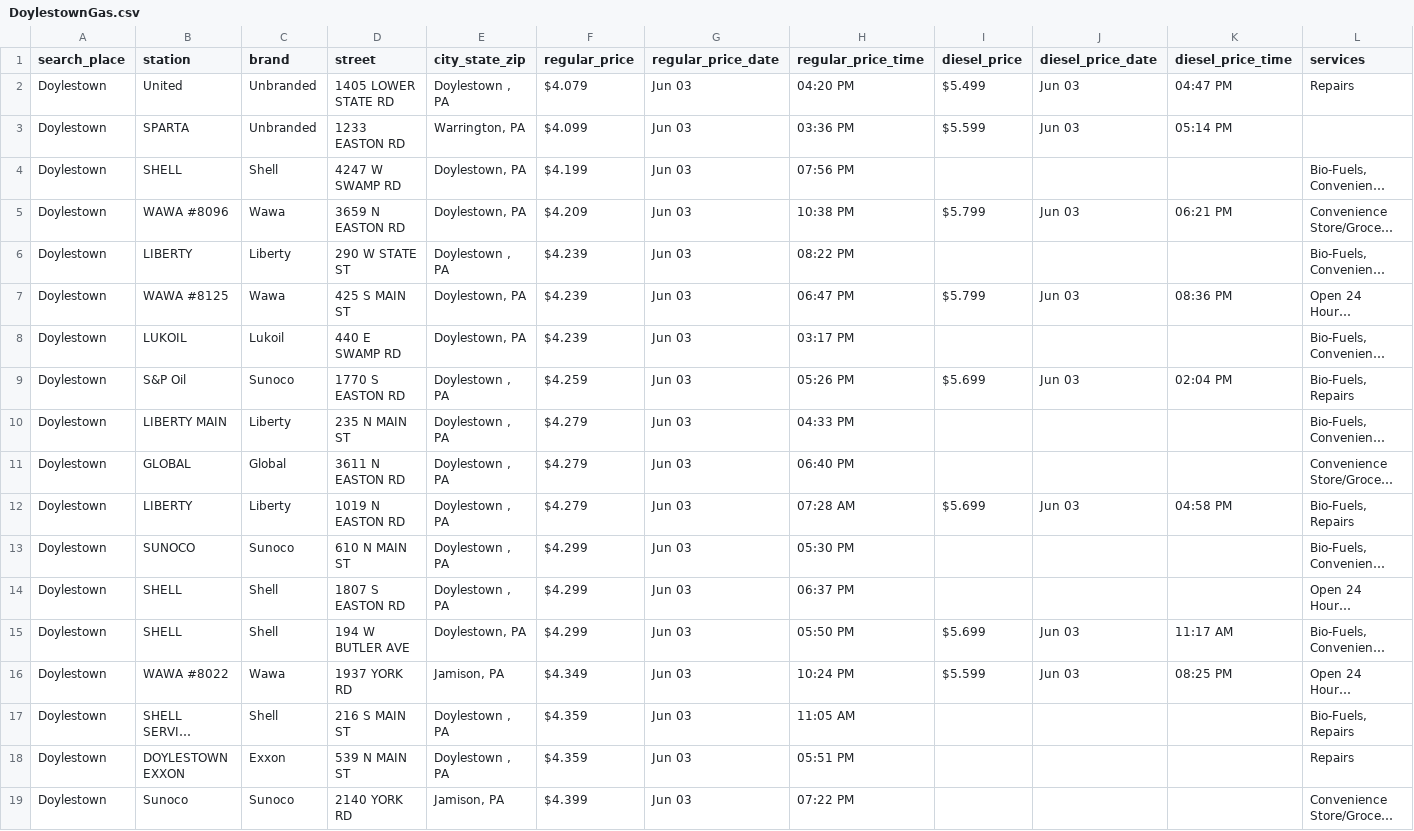
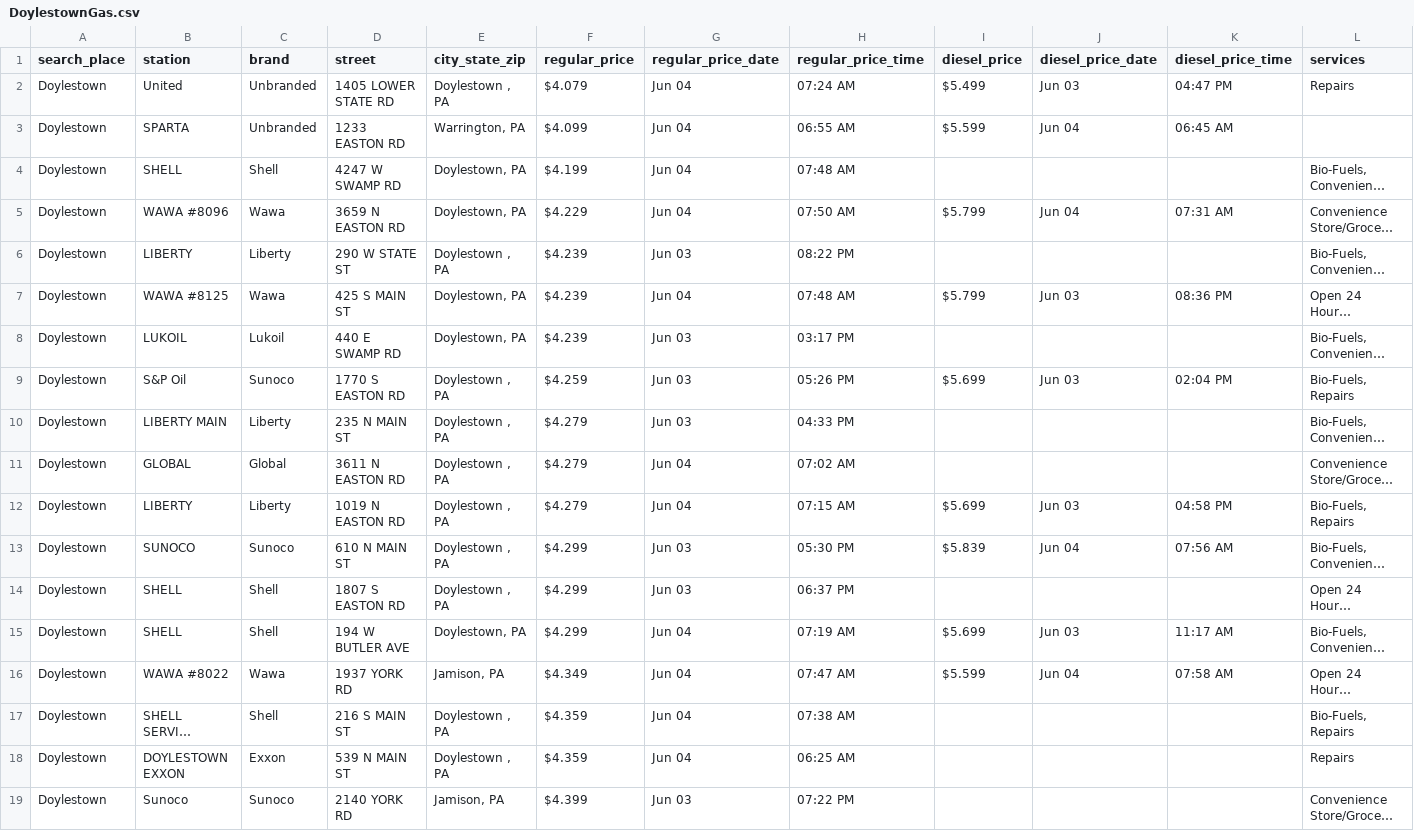
Before and after one commit to CUlleryUSATRepos/BucksGasRepo, a CSV file: BucksGasPrices/DoylestownGas.csv, drawn as a sheet; long unchanged cells end in …; the diff names each change by its address in the sheet, - before the commit and + after, or states it on an @@ line.

```diff
--- a/BucksGasPrices/DoylestownGas.csv
+++ b/BucksGasPrices/DoylestownGas.csv
-G2:G5 (regular_price_date): Jun 03
+G2:G5 (regular_price_date): Jun 04
-H2 (regular_price_time): 04:20 PM
+H2 (regular_price_time): 07:24 AM
-H3 (regular_price_time): 03:36 PM
+H3 (regular_price_time): 06:55 AM
-J3 (diesel_price_date): Jun 03
+J3 (diesel_price_date): Jun 04
-K3 (diesel_price_time): 05:14 PM
+K3 (diesel_price_time): 06:45 AM
-H4 (regular_price_time): 07:56 PM
+H4 (regular_price_time): 07:48 AM
-F5 (regular_price): $4.209
+F5 (regular_price): $4.229
-H5 (regular_price_time): 10:38 PM
+H5 (regular_price_time): 07:50 AM
-J5 (diesel_price_date): Jun 03
+J5 (diesel_price_date): Jun 04
-K5 (diesel_price_time): 06:21 PM
+K5 (diesel_price_time): 07:31 AM
-G7 (regular_price_date): Jun 03
+G7 (regular_price_date): Jun 04
-H7 (regular_price_time): 06:47 PM
+H7 (regular_price_time): 07:48 AM
-G11:G12 (regular_price_date): Jun 03
+G11:G12 (regular_price_date): Jun 04
-H11 (regular_price_time): 06:40 PM
+H11 (regular_price_time): 07:02 AM
-H12 (regular_price_time): 07:28 AM
+H12 (regular_price_time): 07:15 AM
-I13 (diesel_price): (empty)
+I13 (diesel_price): $5.839
-J13 (diesel_price_date): (empty)
+J13 (diesel_price_date): Jun 04
-K13 (diesel_price_time): (empty)
+K13 (diesel_price_time): 07:56 AM
-G15:G18 (regular_price_date): Jun 03
+G15:G18 (regular_price_date): Jun 04
-H15 (regular_price_time): 05:50 PM
+H15 (regular_price_time): 07:19 AM
-H16 (regular_price_time): 10:24 PM
+H16 (regular_price_time): 07:47 AM
-J16 (diesel_price_date): Jun 03
+J16 (diesel_price_date): Jun 04
-K16 (diesel_price_time): 08:25 PM
+K16 (diesel_price_time): 07:58 AM
-H17 (regular_price_time): 11:05 AM
+H17 (regular_price_time): 07:38 AM
-H18 (regular_price_time): 05:51 PM
+H18 (regular_price_time): 06:25 AM
```
Also changed, not shown: BucksGasPrices/ChalfontGas.csv, BucksGasPrices/DublinGas.csv, 57 other files.
